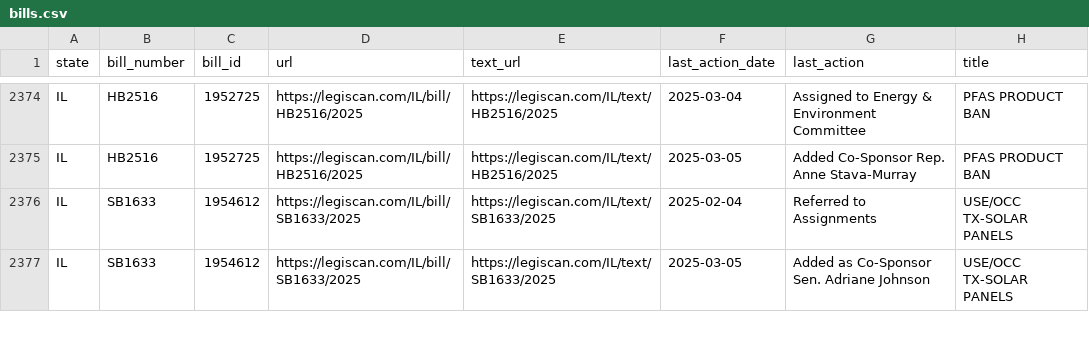
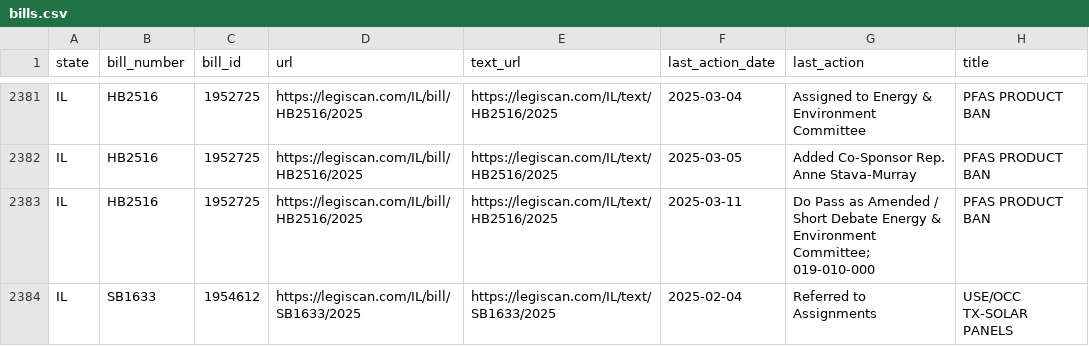
Before and after one commit to edmundmiller/periodic_legislation, a CSV file: sources/legiscan/bills.csv, drawn as a sheet; only a part is shown, gaps mark what is left out; the shorter side is filled out with more unchanged rows; the diff covers the shown part only.

```diff
--- a/sources/legiscan/bills.csv
+++ b/sources/legiscan/bills.csv
@@ -2375,2 +2382,3 @@ IL,HB2516,1952725,https://legiscan.com/IL/bill/HB2516/2025,https://legiscan.com/
 IL,HB2516,1952725,https://legiscan.com/IL/bill/HB2516/2025,https://legiscan.com/IL/text/HB2516/2025,2025-03-05,Added Co-Sponsor Rep. Anne Stava-Murray,PFAS PRODUCT BAN
+IL,HB2516,1952725,https://legiscan.com/IL/bill/HB2516/2025,https://legiscan.com/IL/text/HB2516/2025,2025-03-11,Do Pass as Amended / Short Debate Energy & Environment Committee; 019-010-000,PFAS PRODUCT BAN
 IL,SB1633,1954612,https://legiscan.com/IL/bill/SB1633/2025,https://legiscan.com/IL/text/SB1633/2025,2025-02-04,Referred to Assignments,USE/OCC TX-SOLAR PANELS
```
Also changed, not shown: 17 added rows, 11 moved rows and 2 edited cells elsewhere in this file.
